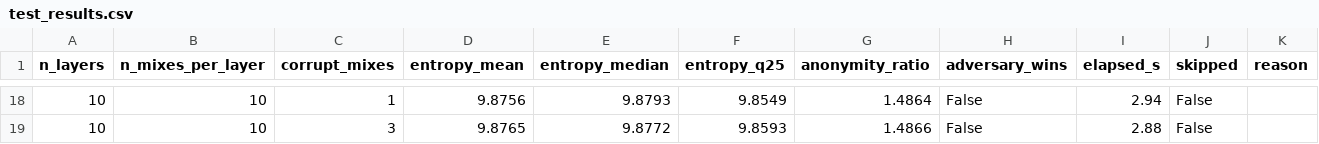
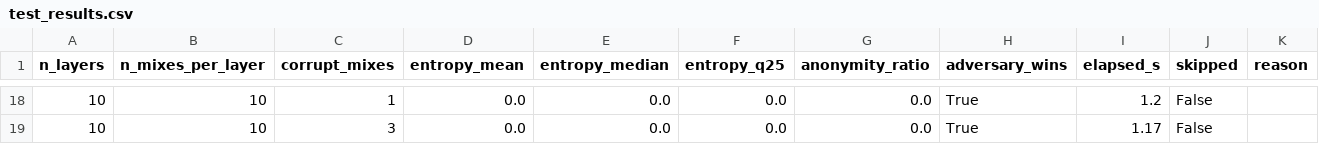
Before and after one commit to MaximV23/mixim, a CSV file: Logs/test_results.csv, drawn as a sheet; only a part is shown, gaps mark what is left out; the diff covers the shown part only.

```diff
--- a/Logs/test_results.csv
+++ b/Logs/test_results.csv
@@ -18,2 +18,2 @@ n_layers,n_mixes_per_layer,corrupt_mixes,entropy_mean,entropy_median,entropy_q25
-10,10,1,9.8756,9.8793,9.8549,1.4864,False,2.94,False,
-10,10,3,9.8765,9.8772,9.8593,1.4866,False,2.88,False,
+10,10,1,0.0,0.0,0.0,0.0,True,1.2,False,
+10,10,3,0.0,0.0,0.0,0.0,True,1.17,False,
```
Also changed, not shown: 56 edited cells elsewhere in this file, Logs/10layers_10mixes_player_Entropy.csv, Logs/1layers_10mixes_player_Entropy.csv, 16 other files.
